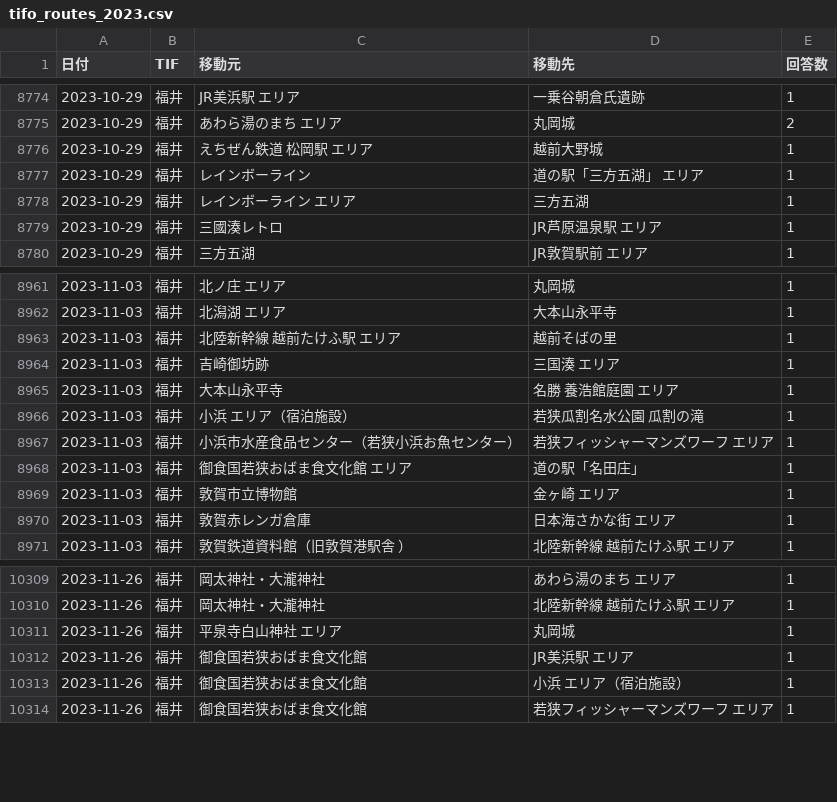
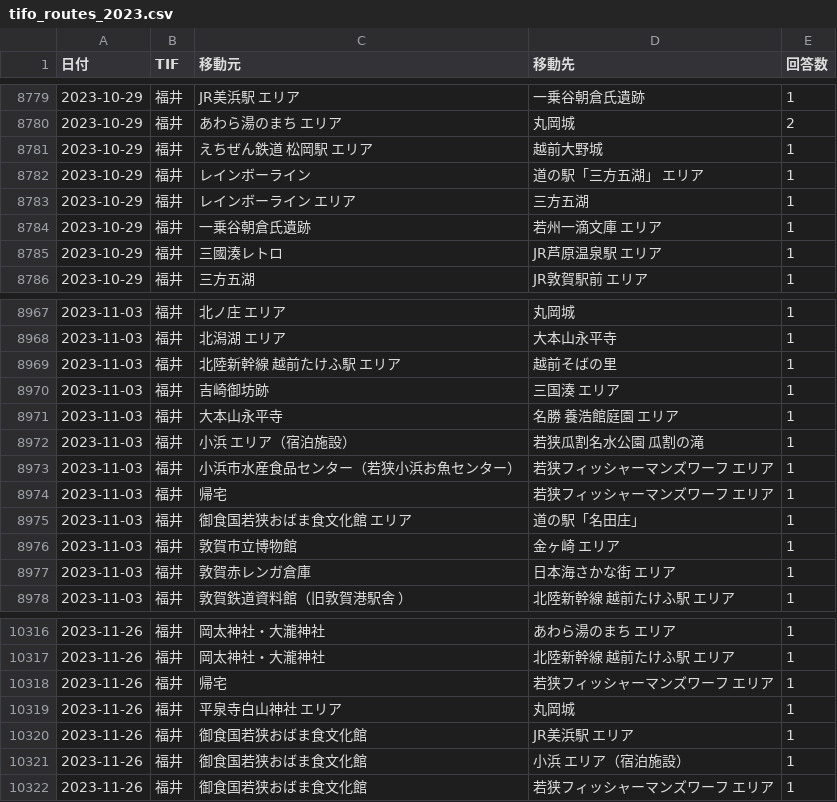
Before and after one commit to BeeB-C4N/tifo, a CSV file: tifo_routes_2023.csv, drawn as a sheet; only a part is shown, gaps mark what is left out; the diff covers the shown part only.

```diff
--- a/tifo_routes_2023.csv
+++ b/tifo_routes_2023.csv
@@ -8778,2 +8783,3 @@
 2023-10-29,福井,レインボーライン エリア,三方五湖,1
+2023-10-29,福井,一乗谷朝倉氏遺跡,若州一滴文庫 エリア,1
 2023-10-29,福井,三國湊レトロ,JR芦原温泉駅 エリア,1
@@ -8967,2 +8973,3 @@
 2023-11-03,福井,小浜市水産食品センター（若狭小浜お魚センター）,若狭フィッシャーマンズワーフ エリア,1
+2023-11-03,福井,帰宅,若狭フィッシャーマンズワーフ エリア,1
 2023-11-03,福井,御食国若狭おばま食文化館 エリア,道の駅「名田庄」,1
@@ -10310,2 +10317,3 @@
 2023-11-26,福井,岡太神社・大瀧神社,北陸新幹線 越前たけふ駅 エリア,1
+2023-11-26,福井,帰宅,若狭フィッシャーマンズワーフ エリア,1
 2023-11-26,福井,平泉寺白山神社 エリア,丸岡城,1
```
Also changed, not shown: 5 added rows elsewhere in this file, tifo_routes_all.csv, tifo_summary_all.csv, 6 other files.
